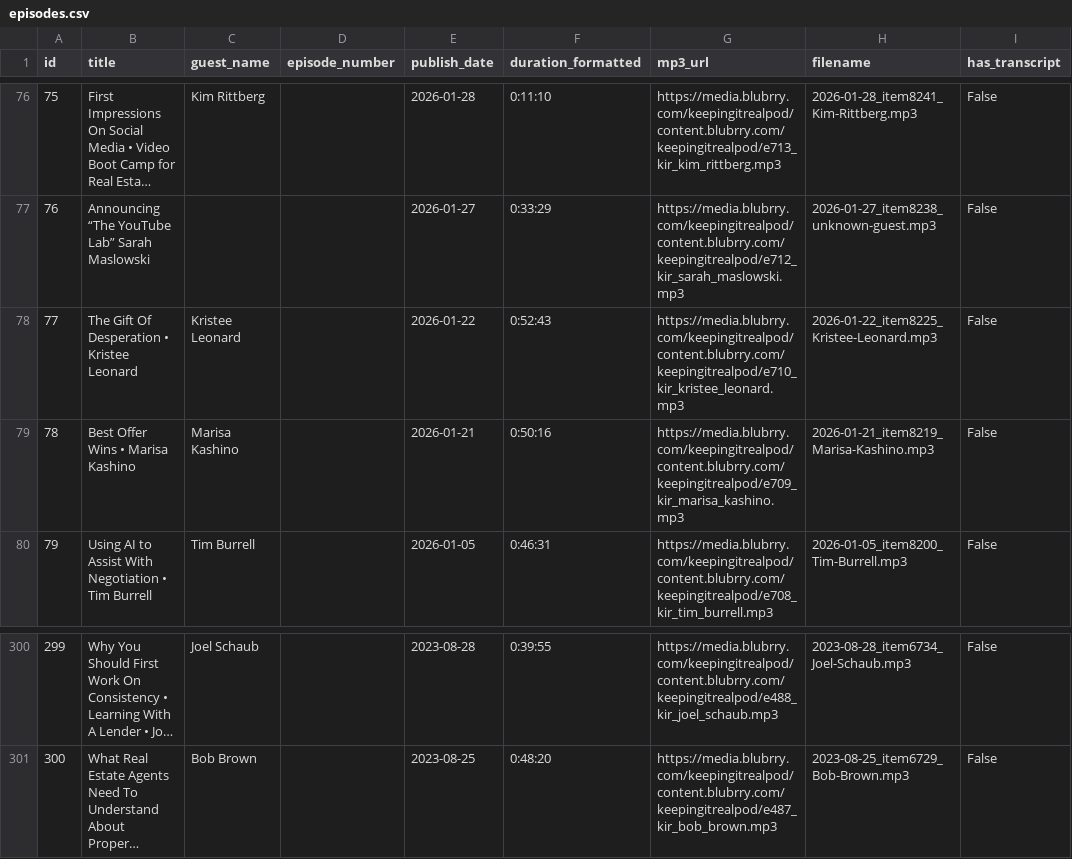
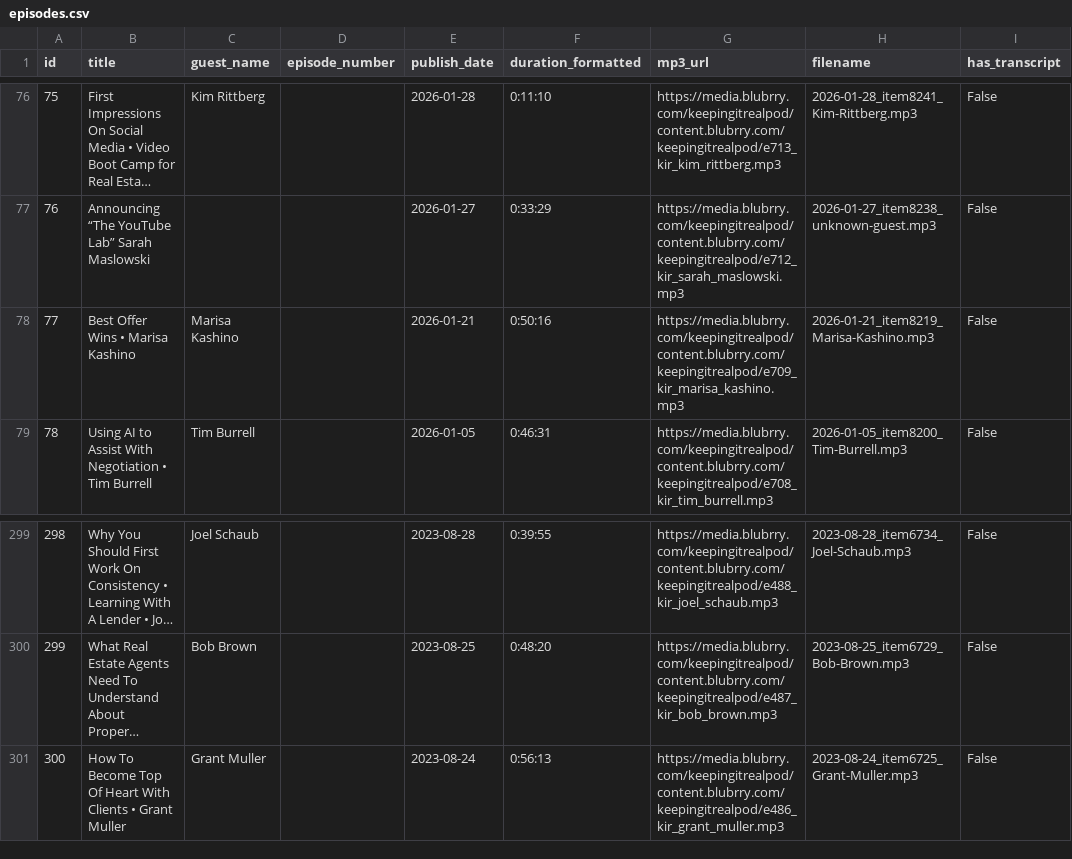
Before and after one commit to delfinparis/keeping-it-real-content-system, a CSV file: data/index/episodes.csv, drawn as a sheet; only a part is shown, gaps mark what is left out; long unchanged cells end in …; removed rows and columns are numbered as before the commit, all else as after; the diff names each change by its address in the sheet, - before the commit and + after, or states it on an @@ line.

```diff
--- a/data/index/episodes.csv
+++ b/data/index/episodes.csv
-row 78: 77 | The Gift Of Desperation • Kristee Leonard | Kristee Leonard |  | 2026-01-22 | 0:52:43 | https://media.blubrry.com/keepingitrealpod/content.blubrry.com/keepingitrealpod/e710_kir_kristee_leonard.mp3 | 2026-01-22_item8225_Kristee-Leonard.mp3 | False
@@ column A (id) renumbered between rows 78 and 300 @@
+row 301: 300 | How To Become Top Of Heart With Clients • Grant Muller | Grant Muller |  | 2023-08-24 | 0:56:13 | https://media.blubrry.com/keepingitrealpod/content.blubrry.com/keepingitrealpod/e486_kir_grant_muller.mp3 | 2023-08-24_item6725_Grant-Muller.mp3 | False
```
Also changed, not shown: 13 other files.
